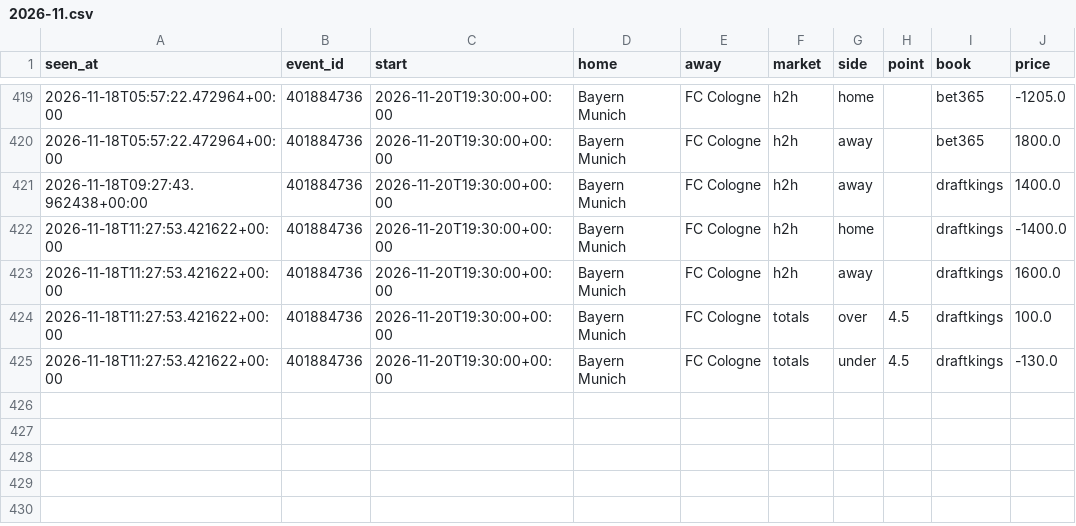
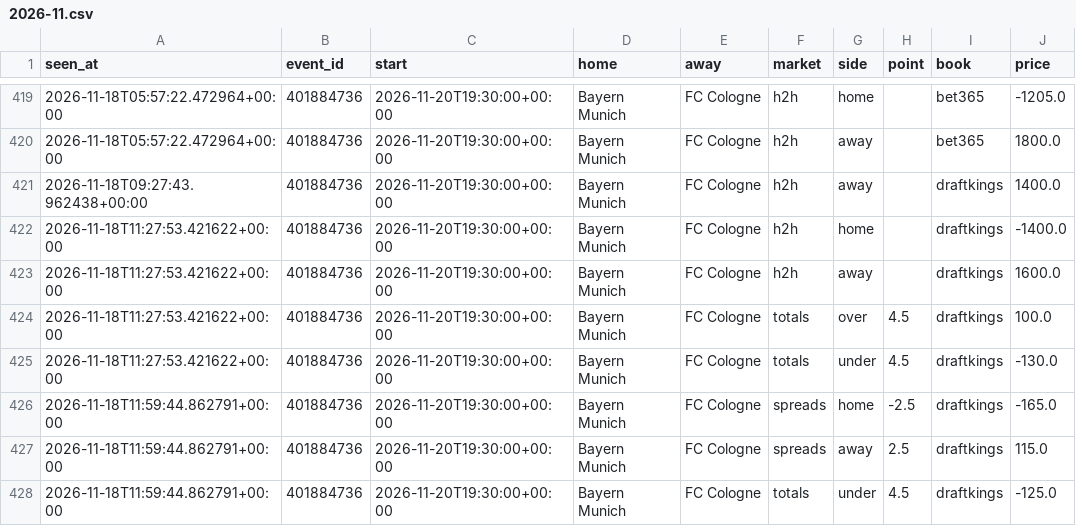
Before and after one commit to tdrey10/sports, a CSV file: data/odds/bundesliga/2026-11.csv, drawn as a sheet; only a part is shown, gaps mark what is left out.

```diff
--- a/data/odds/bundesliga/2026-11.csv
+++ b/data/odds/bundesliga/2026-11.csv
@@ -425 +425,4 @@ seen_at,event_id,start,home,away,market,side,point,book,price
 2026-11-18T11:27:53.421622+00:00,401884736,2026-11-20T19:30:00+00:00,Bayern Munich,FC Cologne,totals,under,4.5,draftkings,-130.0
+2026-11-18T11:59:44.862791+00:00,401884736,2026-11-20T19:30:00+00:00,Bayern Munich,FC Cologne,spreads,home,-2.5,draftkings,-165.0
+2026-11-18T11:59:44.862791+00:00,401884736,2026-11-20T19:30:00+00:00,Bayern Munich,FC Cologne,spreads,away,2.5,draftkings,115.0
+2026-11-18T11:59:44.862791+00:00,401884736,2026-11-20T19:30:00+00:00,Bayern Munich,FC Cologne,totals,under,4.5,draftkings,-125.0
```
Also changed, not shown: data/odds/nba/2026-11.csv, data/odds/ncaaf/2026-11.csv, 11 other files.
